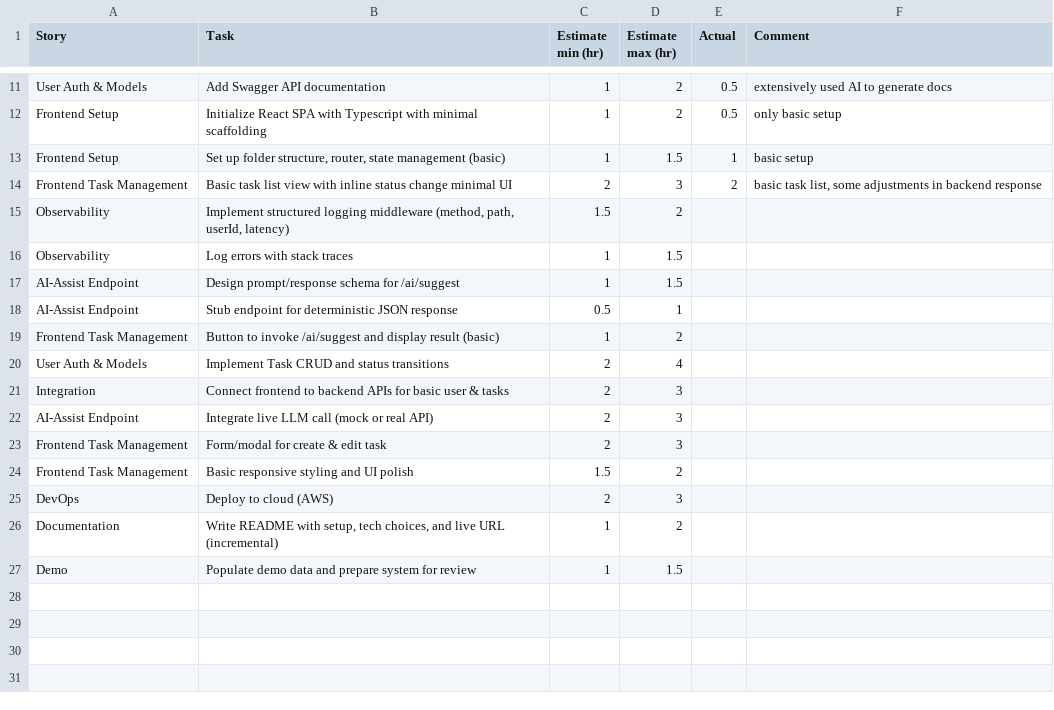
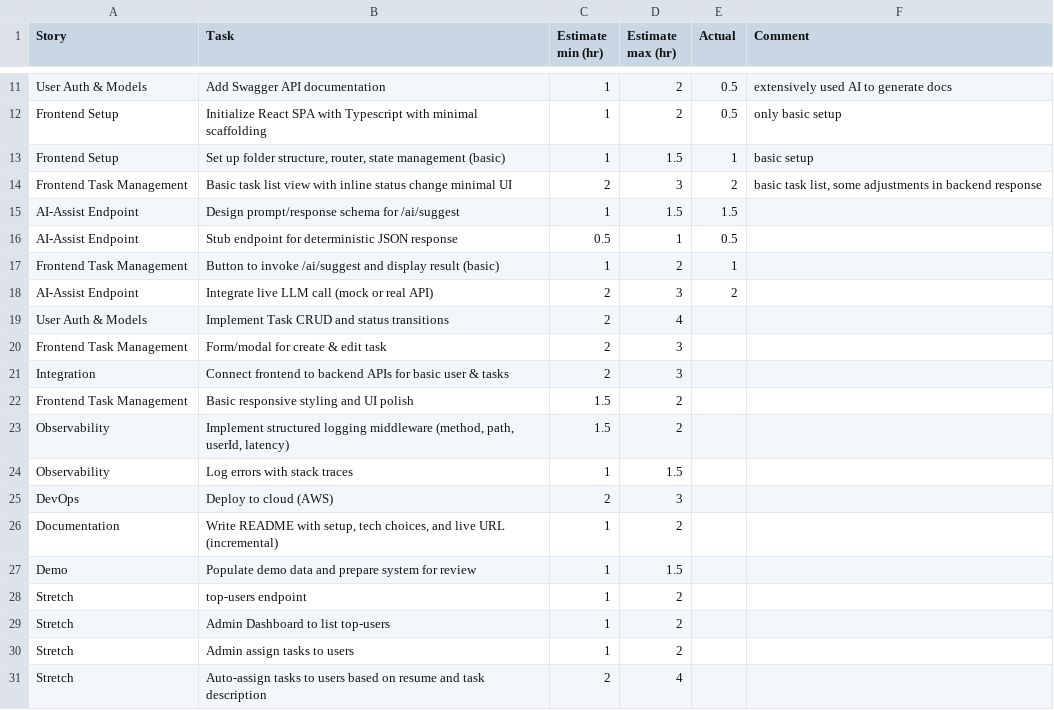
Before and after one commit to sujithvn/SprintSync, a CSV file: estimates.csv, drawn as a sheet; only a part is shown, gaps mark what is left out.

Commit message:
AI suggestion frontend

```diff
--- a/estimates.csv
+++ b/estimates.csv
@@ -14,12 +14,12 @@ Frontend Setup,"Set up folder structure, router, state management (basic)",1,1.5
 Frontend Task Management,Basic task list view with inline status change minimal UI,2,3,2,"basic task list, some adjustments in backend response"
+AI-Assist Endpoint,Design prompt/response schema for /ai/suggest,1,1.5,1.5,
+AI-Assist Endpoint,Stub endpoint for deterministic JSON response,0.5,1,0.5,
+Frontend Task Management,Button to invoke /ai/suggest and display result (basic),1,2,1,
+AI-Assist Endpoint,Integrate live LLM call (mock or real API),2,3,2,
+User Auth & Models,Implement Task CRUD and status transitions,2,4,,
+Frontend Task Management,Form/modal for create & edit task,2,3,,
+Integration,Connect frontend to backend APIs for basic user & tasks,2,3,,
+Frontend Task Management,Basic responsive styling and UI polish,1.5,2,,
 Observability,"Implement structured logging middleware (method, path, userId, latency)",1.5,2,,
 Observability,Log errors with stack traces,1,1.5,,
-AI-Assist Endpoint,Design prompt/response schema for /ai/suggest,1,1.5,,
-AI-Assist Endpoint,Stub endpoint for deterministic JSON response,0.5,1,,
-Frontend Task Management,Button to invoke /ai/suggest and display result (basic),1,2,,
-User Auth & Models,Implement Task CRUD and status transitions,2,4,,
-Integration,Connect frontend to backend APIs for basic user & tasks,2,3,,
-AI-Assist Endpoint,Integrate live LLM call (mock or real API),2,3,,
-Frontend Task Management,Form/modal for create & edit task,2,3,,
-Frontend Task Management,Basic responsive styling and UI polish,1.5,2,,
 DevOps,Deploy to cloud (AWS),2,3,,
@@ -27 +27,5 @@ Documentation,"Write README with setup, tech choices, and live URL (incremental)
 Demo,Populate demo data and prepare system for review,1,1.5,,
+Stretch,top-users endpoint,1,2,,
+Stretch,Admin Dashboard to list top-users,1,2,,
+Stretch,Admin assign tasks to users,1,2,,
+Stretch,Auto-assign tasks to users based on resume and task description,2,4,,
```
Also changed, not shown: 4 other files.
